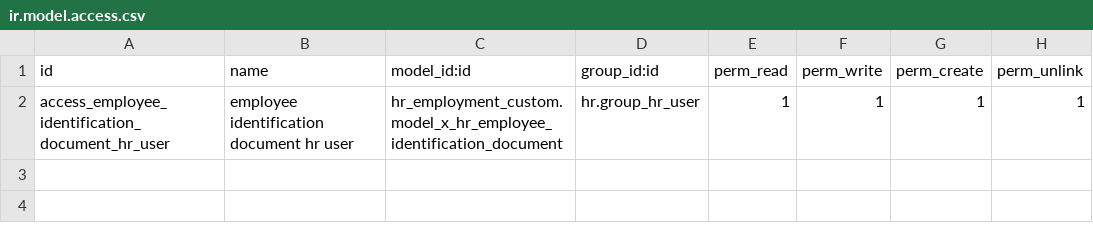
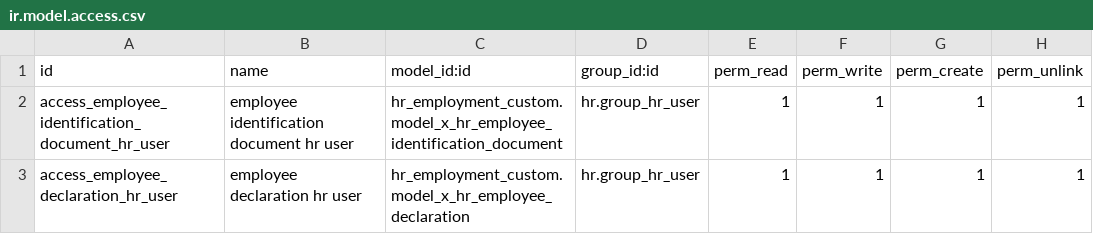
Before and after one commit to hamamelfassi/hr_pool, a CSV file: modules/hr_employment_custom/security/ir.model.access.csv, drawn as a sheet.

Commit message:
pass15c: add employee declaration model and tab
Adds the thin x_hr.employee_declaration process model, employee declarations tab, selected identity source linkage, lifecycle/artifact fields, GRC hooks, and declaration normalization without adding QWeb, Sign, payroll, custody, or other lifecycle domains.

```diff
--- a/modules/hr_employment_custom/security/ir.model.access.csv
+++ b/modules/hr_employment_custom/security/ir.model.access.csv
@@ -2 +2,2 @@ id,name,model_id:id,group_id:id,perm_read,perm_write,perm_create,perm_unlink
 access_employee_identification_document_hr_user,employee identification document hr user,hr_employment_custom.model_x_hr_employee_identification_document,hr.group_hr_user,1,1,1,1
+access_employee_declaration_hr_user,employee declaration hr user,hr_employment_custom.model_x_hr_employee_declaration,hr.group_hr_user,1,1,1,1
```
Also changed, not shown: 5 other files.
